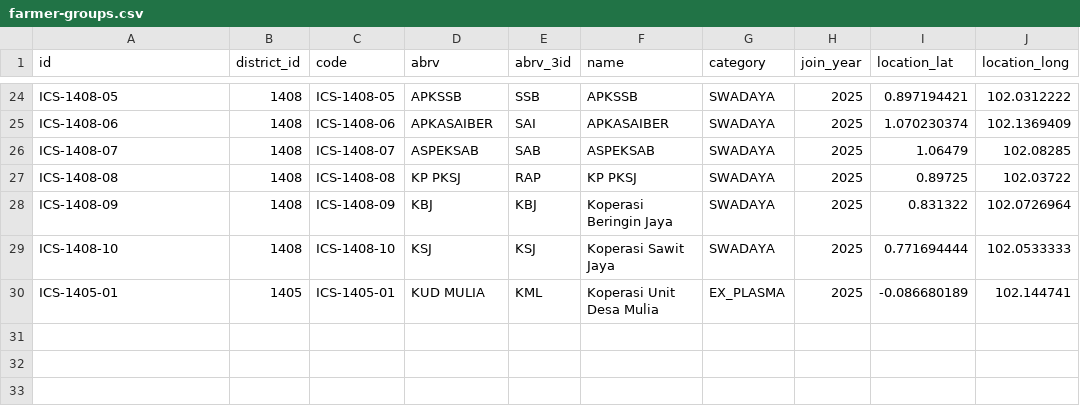
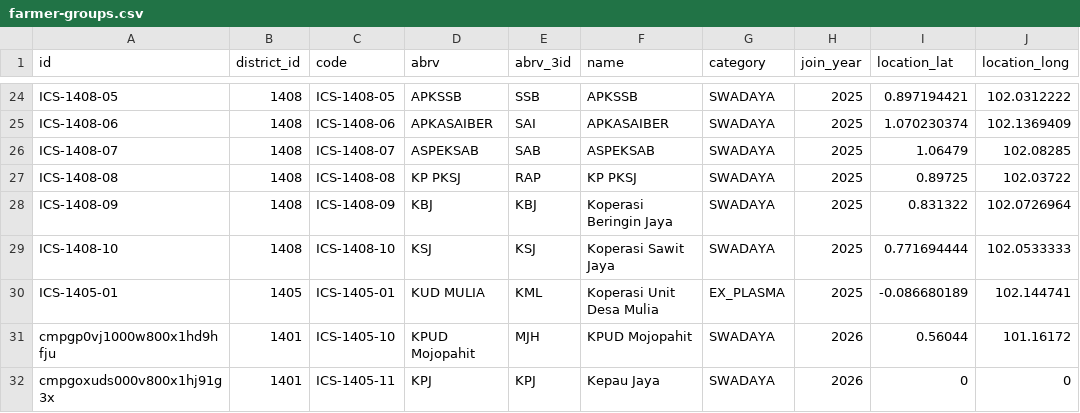
Before and after one commit to WRI-Indonesia/mis-smallholder-hub, a CSV file: prisma/seeds/data/farmer-groups.csv, drawn as a sheet; only a part is shown, gaps mark what is left out.

```diff
--- a/prisma/seeds/data/farmer-groups.csv
+++ b/prisma/seeds/data/farmer-groups.csv
@@ -30 +30,3 @@ ICS-1408-10,1408,ICS-1408-10,KSJ,KSJ,Koperasi Sawit Jaya,SWADAYA,2025,0.77169444
 ICS-1405-01,1405,ICS-1405-01,KUD MULIA,KML,Koperasi Unit Desa Mulia,EX_PLASMA,2025,-0.086680189,102.144741
+cmpgp0vj1000w800x1hd9hfju,1401,ICS-1405-10,KPUD Mojopahit,MJH,KPUD Mojopahit,SWADAYA,2026,0.56044,101.16172
+cmpgoxuds000v800x1hj91g3x,1401,ICS-1405-11,KPJ,KPJ,Kepau Jaya,SWADAYA,2026,0,0
```
Also changed, not shown: prisma/seeds/data/menu.csv, prisma/seeds/data/role-permissions.csv, 2 other files.
